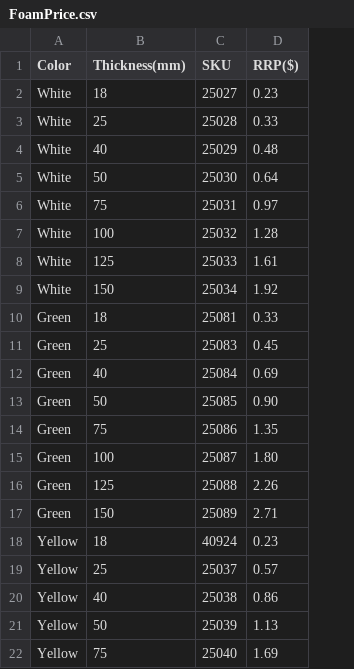
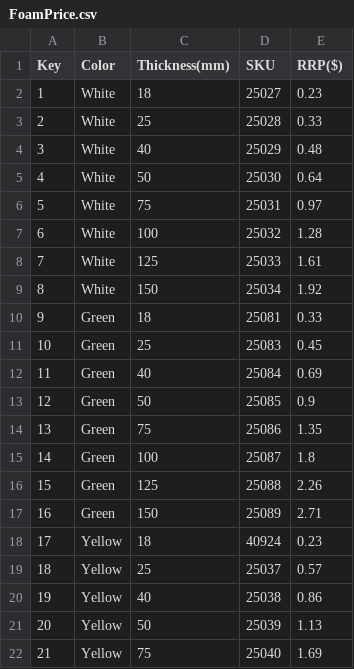
Before and after one commit to CallumWilkinson/Foam_Calculator, a CSV file: Foam_Calculator/FoamPrice.csv, drawn as a sheet; only a part is shown; addresses are those after the commit; the diff names each change by its address in the sheet, - before the commit and + after, or states it on an @@ line.

Commit message:
removed foamthickness key and just added a key column to the csv

```diff
--- a/Foam_Calculator/FoamPrice.csv
+++ b/Foam_Calculator/FoamPrice.csv
+column A (Key), rows 2-22: 1 | 2 | 3 | 4 | 5 | 6 | 7 | 8 | 9 | 10 | 11 | 12 | 13 | 14 | 15 | 16 | 17 | 18 | 19 | 20 | 21
-E13 (RRP($)): 0.90
+E13 (RRP($)): 0.9
-E15 (RRP($)): 1.80
+E15 (RRP($)): 1.8
```
Also changed, not shown: 4 other files.
